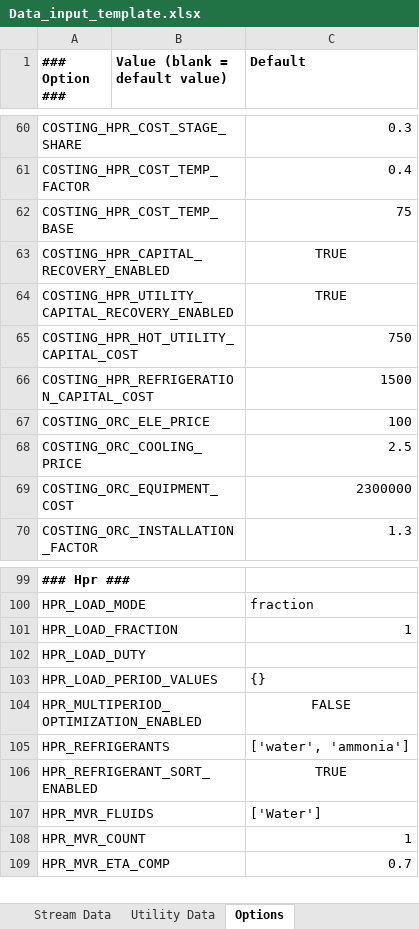
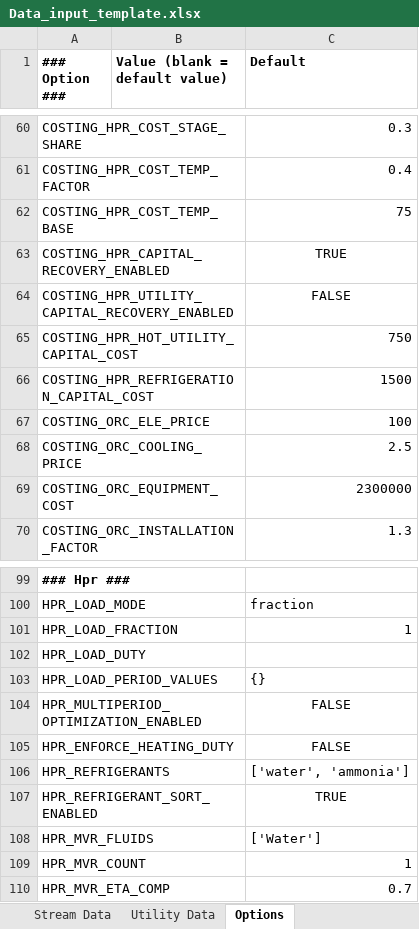
Before and after one commit to waikato-ahuora-smart-energy-systems/OpenPinch, an Excel workbook: Excel_Version/Data_input_template.xlsx, sheet Options, drawn as a sheet; only a part is shown, gaps mark what is left out; values as stored, in another font and other column widths than the file's, no borders; the diff names each change by its address in the sheet, - before the commit and + after, or states it on an @@ line.

```diff
--- a/Excel_Version/Data_input_template.xlsx (sheet Options)
+++ b/Excel_Version/Data_input_template.xlsx (sheet Options)
-C64 (Default): TRUE
+C64 (Default): FALSE
+row 105: HPR_ENFORCE_HEATING_DUTY |  | FALSE
```
Also changed, not shown: 19 other files.
